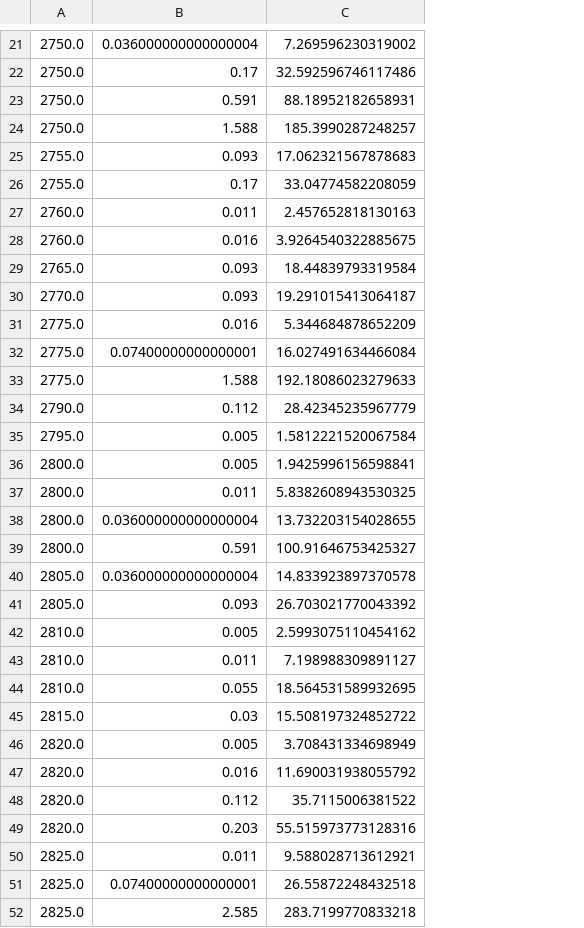
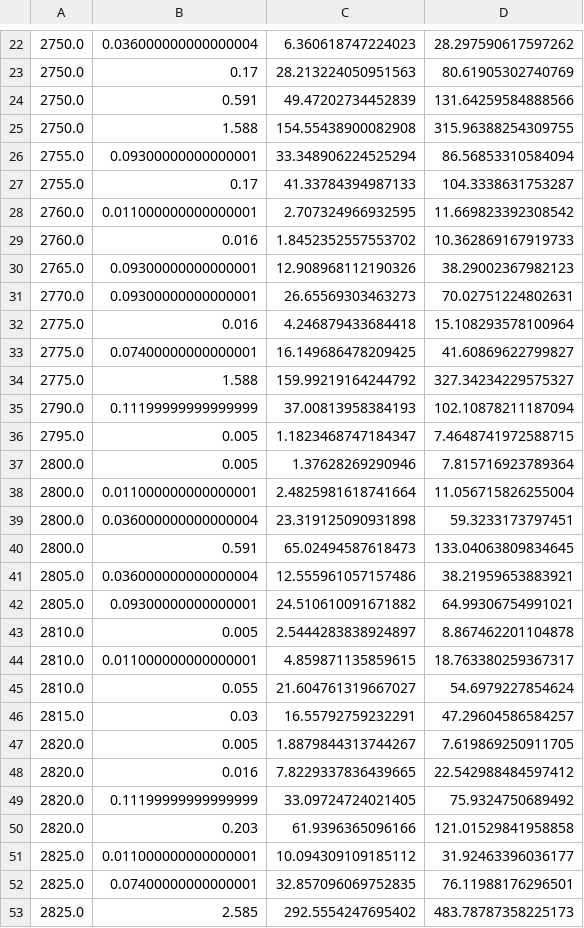
Before and after one commit to mChataign/Beyond-Surrogate-Modeling-Learning-the-Local-Volatility-Via-Shape-Constraints, a CSV file: data/mcResSSVITest.csv, drawn as a sheet; only a part is shown, gaps mark what is left out; removed rows and columns are numbered as before the commit, all else as after; the diff covers the shown part only; the diff names each change by its address in the sheet, - before the commit and + after, or states it on an @@ line.

```diff
--- a/data/mcResSSVITest.csv
+++ b/data/mcResSSVITest.csv
-column C, rows 21-52: 7.269596230319002 | 32.592596746117486 | 88.18952182658931 | 185.3990287248257 | 17.062321567878683 | 33.04774582208059 | 2.457652818130163 | 3.9264540322885675 | 18.44839793319584 | 19.291015413064187 | 5.344684878652209 | 16.027491634466084 | 192.18086023279633 | 28.42345235967779 | 1.5812221520067584 | 1.9425996156598841 | 5.8382608943530325 | 13.732203154028655 | 100.91646753425327 | 14.833923897370578 | 26.703021770043392 | 2.5993075110454162 | 7.198988309891127 | 18.564531589932695 | 15.508197324852722 | 3.708431334698949 | 11.690031938055792 | 35.7115006381522 | 55.515973773128316 | 9.588028713612921 | 26.55872248432518 | 283.7199770833218
+column C, rows 22-53: 6.360618747224023 | 28.213224050951563 | 49.47202734452839 | 154.55438900082908 | 33.348906224525294 | 41.33784394987133 | 2.707324966932595 | 1.8452352557553702 | 12.908968112190326 | 26.65569303463273 | 4.246879433684418 | 16.149686478209425 | 159.99219164244792 | 37.00813958384193 | 1.1823468747184347 | 1.37628269290946 | 2.4825981618741664 | 23.319125090931898 | 65.02494587618473 | 12.555961057157486 | 24.510610091671882 | 2.5444283838924897 | 4.859871135859615 | 21.604761319667027 | 16.55792759232291 | 1.8879844313744267 | 7.8229337836439665 | 33.09724724021405 | 61.9396365096166 | 10.094309109185112 | 32.857096069752835 | 292.5554247695402
+column D, rows 22-53: 28.297590617597262 | 80.61905302740769 | 131.64259584888566 | 315.96388254309755 | 86.56853310584094 | 104.3338631753287 | 11.669823392308542 | 10.362869167919733 | 38.29002367982123 | 70.02751224802631 | 15.108293578100964 | 41.60869622799827 | 327.34234229575327 | 102.10878211187094 | 7.4648741972588715 | 7.815716923789364 | 11.056715826255004 | 59.3233173797451 | 133.04063809834645 | 38.21959653883921 | 64.99306754991021 | 8.867462201104878 | 18.763380259367317 | 54.6979227854624 | 47.29604586584257 | 7.619869250911705 | 22.542988484597412 | 75.9324750689492 | 121.01529841958858 | 31.92463396036177 | 76.11988176296501 | 483.78787358225173
-B26: 0.093
+B26: 0.09300000000000001
-B28: 0.011
+B28: 0.011000000000000001
-B30:B31: 0.093
+B30:B31: 0.09300000000000001
-B35: 0.112
+B35: 0.11199999999999999
-B38: 0.011
+B38: 0.011000000000000001
-B42: 0.093
+B42: 0.09300000000000001
-B44: 0.011
+B44: 0.011000000000000001
-B49: 0.112
+B49: 0.11199999999999999
-B51: 0.011
+B51: 0.011000000000000001
```
Also changed, not shown: 1 added row and 37 edited cells elsewhere in this file, Results/SSVITesting.csv, Results/SSVITraining.csv, 11 other files.
